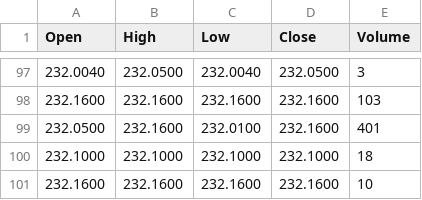
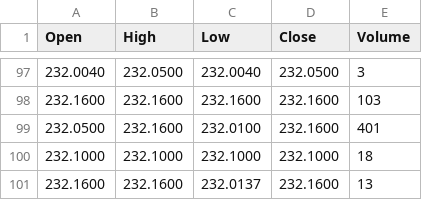
Before and after one commit to satyamranatc/Regression-Project-Stock, a CSV file: Data/JPM_STOCK_DATA.csv, drawn as a sheet; only a part is shown, gaps mark what is left out.

```diff
--- a/Data/JPM_STOCK_DATA.csv
+++ b/Data/JPM_STOCK_DATA.csv
@@ -100,2 +100,2 @@ Open,High,Low,Close,Volume
 232.1000,232.1000,232.1000,232.1000,18
-232.1600,232.1600,232.1600,232.1600,10
+232.1600,232.1600,232.0137,232.1600,13
```
Also changed, not shown: Data/AAPL_STOCK_DATA.csv, Data/GOOG_STOCK_DATA.csv, 7 other files.
